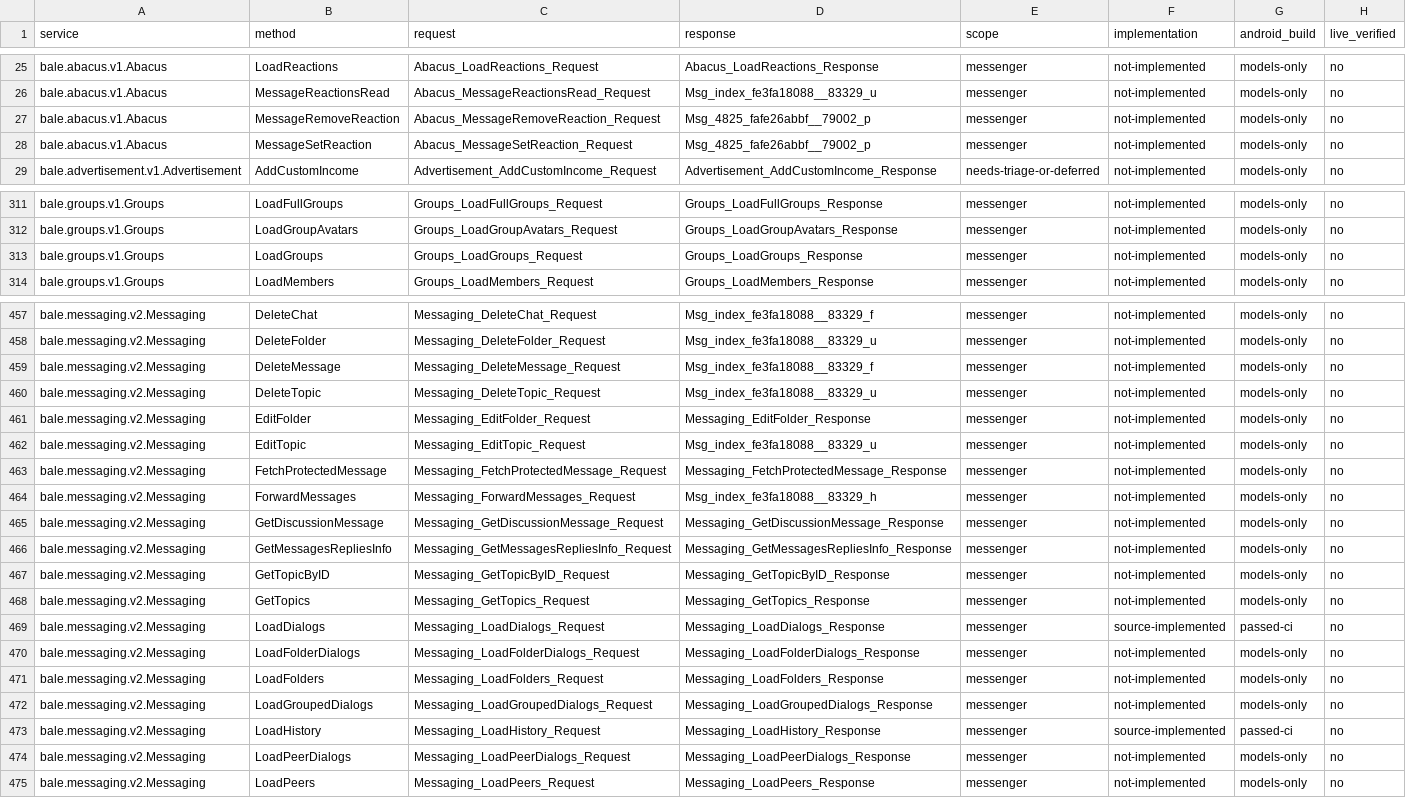
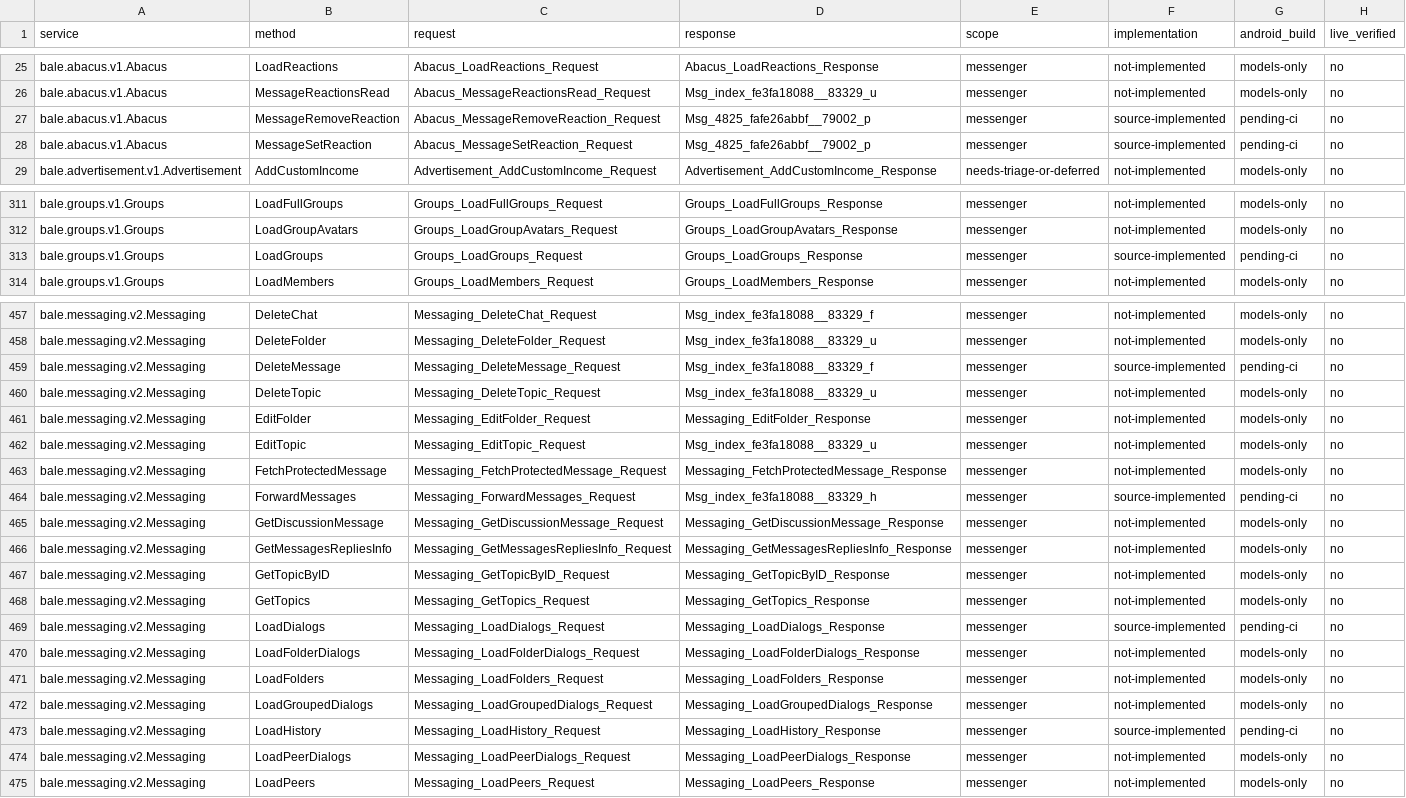
Before and after one commit to romankolov/bale-android, a CSV file: docs/rpc-coverage.csv, drawn as a sheet; only a part is shown, gaps mark what is left out; the diff covers the shown part only.

```diff
--- a/docs/rpc-coverage.csv
+++ b/docs/rpc-coverage.csv
@@ -26,4 +26,4 @@ bale.abacus.v1.Abacus,LoadReactions,Abacus_LoadReactions_Request,Abacus_LoadReac
 bale.abacus.v1.Abacus,MessageReactionsRead,Abacus_MessageReactionsRead_Request,Msg_index_fe3fa18088__83329_u,messenger,not-implemented,models-only,no
-bale.abacus.v1.Abacus,MessageRemoveReaction,Abacus_MessageRemoveReaction_Request,Msg_4825_fafe26abbf__79002_p,messenger,not-implemented,models-only,no
-bale.abacus.v1.Abacus,MessageSetReaction,Abacus_MessageSetReaction_Request,Msg_4825_fafe26abbf__79002_p,messenger,not-implemented,models-only,no
+bale.abacus.v1.Abacus,MessageRemoveReaction,Abacus_MessageRemoveReaction_Request,Msg_4825_fafe26abbf__79002_p,messenger,source-implemented,pending-ci,no
+bale.abacus.v1.Abacus,MessageSetReaction,Abacus_MessageSetReaction_Request,Msg_4825_fafe26abbf__79002_p,messenger,source-implemented,pending-ci,no
 bale.advertisement.v1.Advertisement,AddCustomIncome,Advertisement_AddCustomIncome_Request,Advertisement_AddCustomIncome_Response,needs-triage-or-deferred,not-implemented,models-only,no
@@ -312,3 +312,3 @@ bale.groups.v1.Groups,LoadFullGroups,Groups_LoadFullGroups_Request,Groups_LoadFu
 bale.groups.v1.Groups,LoadGroupAvatars,Groups_LoadGroupAvatars_Request,Groups_LoadGroupAvatars_Response,messenger,not-implemented,models-only,no
-bale.groups.v1.Groups,LoadGroups,Groups_LoadGroups_Request,Groups_LoadGroups_Response,messenger,not-implemented,models-only,no
+bale.groups.v1.Groups,LoadGroups,Groups_LoadGroups_Request,Groups_LoadGroups_Response,messenger,source-implemented,pending-ci,no
 bale.groups.v1.Groups,LoadMembers,Groups_LoadMembers_Request,Groups_LoadMembers_Response,messenger,not-implemented,models-only,no
@@ -458,3 +458,3 @@ bale.messaging.v2.Messaging,DeleteChat,Messaging_DeleteChat_Request,Msg_index_fe
 bale.messaging.v2.Messaging,DeleteFolder,Messaging_DeleteFolder_Request,Msg_index_fe3fa18088__83329_u,messenger,not-implemented,models-only,no
-bale.messaging.v2.Messaging,DeleteMessage,Messaging_DeleteMessage_Request,Msg_index_fe3fa18088__83329_f,messenger,not-implemented,models-only,no
+bale.messaging.v2.Messaging,DeleteMessage,Messaging_DeleteMessage_Request,Msg_index_fe3fa18088__83329_f,messenger,source-implemented,pending-ci,no
 bale.messaging.v2.Messaging,DeleteTopic,Messaging_DeleteTopic_Request,Msg_index_fe3fa18088__83329_u,messenger,not-implemented,models-only,no
@@ -463,3 +463,3 @@ bale.messaging.v2.Messaging,EditTopic,Messaging_EditTopic_Request,Msg_index_fe3f
 bale.messaging.v2.Messaging,FetchProtectedMessage,Messaging_FetchProtectedMessage_Request,Messaging_FetchProtectedMessage_Response,messenger,not-implemented,models-only,no
-bale.messaging.v2.Messaging,ForwardMessages,Messaging_ForwardMessages_Request,Msg_index_fe3fa18088__83329_h,messenger,not-implemented,models-only,no
+bale.messaging.v2.Messaging,ForwardMessages,Messaging_ForwardMessages_Request,Msg_index_fe3fa18088__83329_h,messenger,source-implemented,pending-ci,no
 bale.messaging.v2.Messaging,GetDiscussionMessage,Messaging_GetDiscussionMessage_Request,Messaging_GetDiscussionMessage_Response,messenger,not-implemented,models-only,no
@@ -468,3 +468,3 @@ bale.messaging.v2.Messaging,GetTopicByID,Messaging_GetTopicByID_Request,Messagin
 bale.messaging.v2.Messaging,GetTopics,Messaging_GetTopics_Request,Messaging_GetTopics_Response,messenger,not-implemented,models-only,no
-bale.messaging.v2.Messaging,LoadDialogs,Messaging_LoadDialogs_Request,Messaging_LoadDialogs_Response,messenger,source-implemented,passed-ci,no
+bale.messaging.v2.Messaging,LoadDialogs,Messaging_LoadDialogs_Request,Messaging_LoadDialogs_Response,messenger,source-implemented,pending-ci,no
 bale.messaging.v2.Messaging,LoadFolderDialogs,Messaging_LoadFolderDialogs_Request,Messaging_LoadFolderDialogs_Response,messenger,not-implemented,models-only,no
@@ -472,3 +472,3 @@ bale.messaging.v2.Messaging,LoadFolders,Messaging_LoadFolders_Request,Messaging_
 bale.messaging.v2.Messaging,LoadGroupedDialogs,Messaging_LoadGroupedDialogs_Request,Messaging_LoadGroupedDialogs_Response,messenger,not-implemented,models-only,no
-bale.messaging.v2.Messaging,LoadHistory,Messaging_LoadHistory_Request,Messaging_LoadHistory_Response,messenger,source-implemented,passed-ci,no
+bale.messaging.v2.Messaging,LoadHistory,Messaging_LoadHistory_Request,Messaging_LoadHistory_Response,messenger,source-implemented,pending-ci,no
 bale.messaging.v2.Messaging,LoadPeerDialogs,Messaging_LoadPeerDialogs_Request,Messaging_LoadPeerDialogs_Response,messenger,not-implemented,models-only,no
```
Also changed, not shown: 17 edited cells elsewhere in this file, 25 other files.
